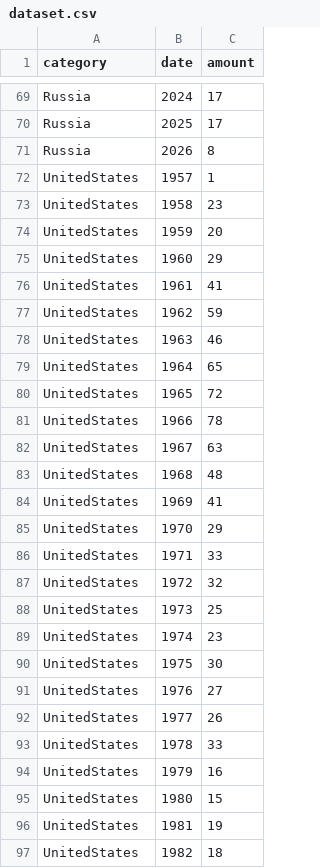
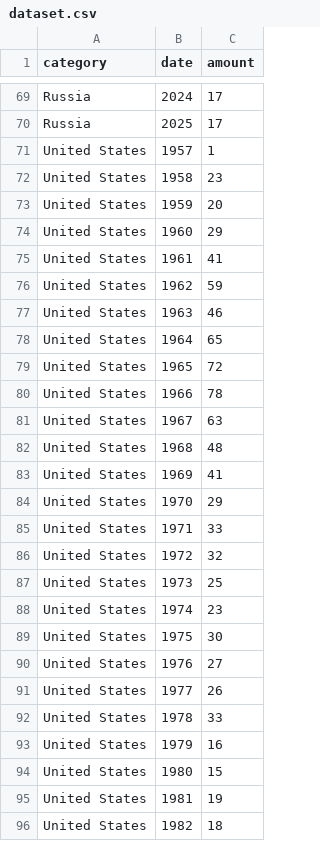
Before and after one commit to charcoalcharts/rocket-launchers, a CSV file: dataset.csv, drawn as a sheet; only a part is shown, gaps mark what is left out; the diff covers the shown part only.

Commit message:
345 rows

```diff
--- a/dataset.csv
+++ b/dataset.csv
@@ -70,28 +70,27 @@ Russia,2024, 17
 Russia,2025, 17
-Russia,2026,  8
-UnitedStates,1957,  1
-UnitedStates,1958, 23
-UnitedStates,1959, 20
-UnitedStates,1960, 29
-UnitedStates,1961, 41
-UnitedStates,1962, 59
-UnitedStates,1963, 46
-UnitedStates,1964, 65
-UnitedStates,1965, 72
-UnitedStates,1966, 78
-UnitedStates,1967, 63
-UnitedStates,1968, 48
-UnitedStates,1969, 41
-UnitedStates,1970, 29
-UnitedStates,1971, 33
-UnitedStates,1972, 32
-UnitedStates,1973, 25
-UnitedStates,1974, 23
-UnitedStates,1975, 30
-UnitedStates,1976, 27
-UnitedStates,1977, 26
-UnitedStates,1978, 33
-UnitedStates,1979, 16
-UnitedStates,1980, 15
-UnitedStates,1981, 19
-UnitedStates,1982, 18
+United States,1957,  1
+United States,1958, 23
+United States,1959, 20
+United States,1960, 29
+United States,1961, 41
+United States,1962, 59
+United States,1963, 46
+United States,1964, 65
+United States,1965, 72
+United States,1966, 78
+United States,1967, 63
+United States,1968, 48
+United States,1969, 41
+United States,1970, 29
+United States,1971, 33
+United States,1972, 32
+United States,1973, 25
+United States,1974, 23
+United States,1975, 30
+United States,1976, 27
+United States,1977, 26
+United States,1978, 33
+United States,1979, 16
+United States,1980, 15
+United States,1981, 19
+United States,1982, 18
```
Also changed, not shown: 4 removed rows and 43 edited cells elsewhere in this file.
